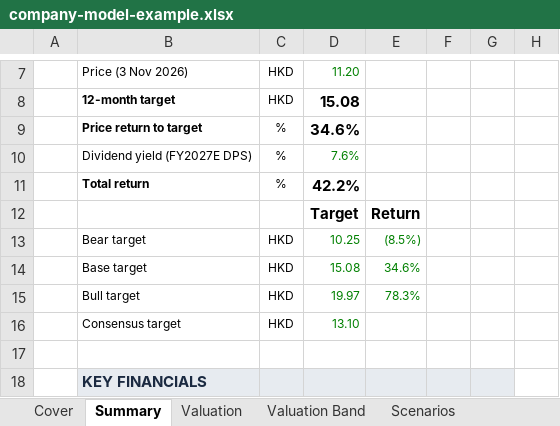
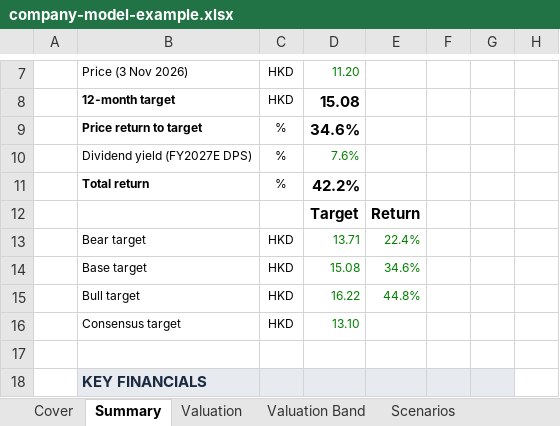
Before and after one commit to Alan-Cao-ShengJin/fundamental-research-analysis, an Excel workbook: skills/company-model/assets/company-model-example.xlsx, sheet Summary, drawn as a sheet; only a part is shown, gaps mark what is left out; values as stored, in another font and other column widths than the file's, no borders; charts and pictures and conditional formats not drawn; the diff names each change by its address in the sheet, - before the commit and + after, or states it on an @@ line.

```diff
--- a/skills/company-model/assets/company-model-example.xlsx (sheet Summary)
+++ b/skills/company-model/assets/company-model-example.xlsx (sheet Summary)
-D13: 10.25
+D13: 13.71
-E13: (8.5%)
+E13: 22.4%
-D15: 19.97
+D15: 16.22
-E15: 78.3%
+E15: 44.8%
```
Also changed, not shown: sheet Scenarios, sheet Valuation, sheet Cover, formulas that keep their value, charts or pictures, 22 other files.
